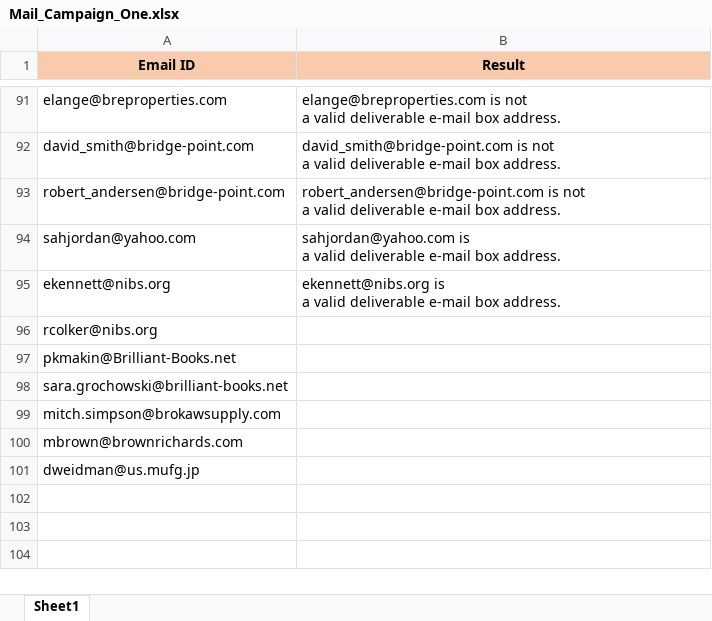
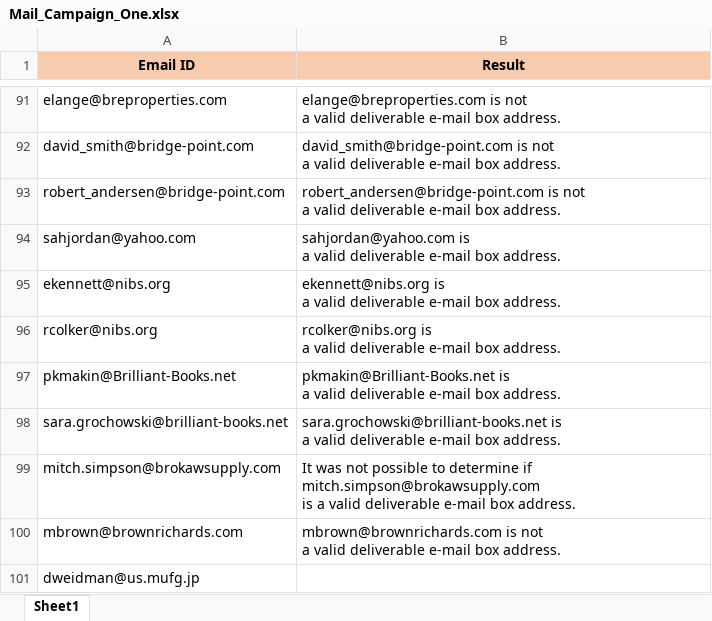
Before and after one commit to Prakashm9393/Automation, an Excel workbook: data/Mail_Campaign_One.xlsx, sheet Sheet1, drawn as a sheet; only a part is shown, gaps mark what is left out; values as stored, in another font and other column widths than the file's, no borders; ↵ is a line break in a cell; the diff names each change by its address in the sheet, - before the commit and + after, or states it on an @@ line.

```diff
--- a/data/Mail_Campaign_One.xlsx (sheet Sheet1)
+++ b/data/Mail_Campaign_One.xlsx (sheet Sheet1)
-B96 (Result): (empty)
+B96 (Result): rcolker@nibs.org is ↵ a valid deliverable e-mail box address.
-B97 (Result): (empty)
+B97 (Result): pkmakin@Brilliant-Books.net is ↵ a valid deliverable e-mail box address.
-B98 (Result): (empty)
+B98 (Result): sara.grochowski@brilliant-books.net is ↵ a valid deliverable e-mail box address.
-B99 (Result): (empty)
+B99 (Result): It was not possible to determine if mitch.simpson@brokawsupply.com ↵ is a valid deliverable e-mail box address.
-B100 (Result): (empty)
+B100 (Result): mbrown@brownrichards.com is not ↵ a valid deliverable e-mail box address.
```
Also changed, not shown: 12 other files.
